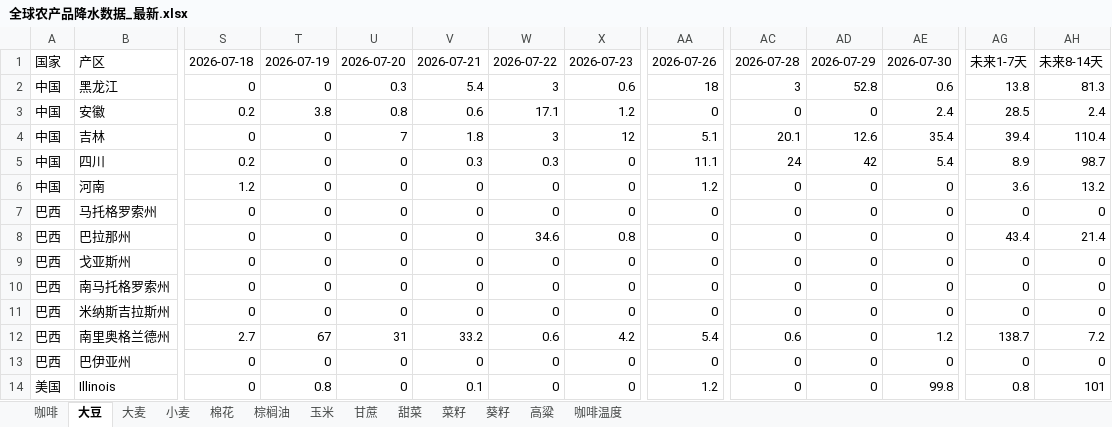
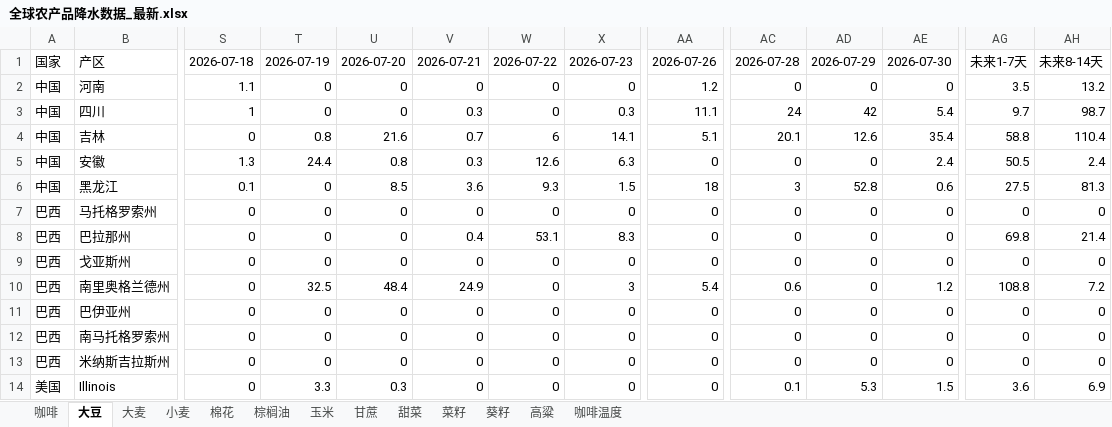
Before and after one commit to 2368846312-oss/ag-weather, an Excel workbook: 全球农产品降水数据_最新.xlsx, sheet 大豆, drawn as a sheet; only a part is shown, gaps mark what is left out; values as stored, in another font and other column widths than the file's, no cell formats; removed rows and columns are numbered as before the commit, all else as after; rows hold the shown columns only; the diff covers the shown part only; the diff names each change by its address in the sheet, - before the commit and + after, or states it on an @@ line.

```diff
--- a/全球农产品降水数据_最新.xlsx (sheet 大豆)
+++ b/全球农产品降水数据_最新.xlsx (sheet 大豆)
-row 2: 中国 | 黑龙江 | 0 | 0 | 0.3 | 5.4 | 3 | 0.6 | 18 | 3 | 52.8 | 0.6 | 13.8 | 81.3
-row 3: 中国 | 安徽 | 0.2 | 3.8 | 0.8 | 0.6 | 17.1 | 1.2 | 0 | 0 | 0 | 2.4 | 28.5 | 2.4
-row 4: 中国 | 吉林 | 0 | 0 | 7 | 1.8 | 3 | 12 | 5.1 | 20.1 | 12.6 | 35.4 | 39.4 | 110.4
-row 5: 中国 | 四川 | 0.2 | 0 | 0 | 0.3 | 0.3 | 0 | 11.1 | 24 | 42 | 5.4 | 8.9 | 98.7
-S2: 1.2
+S2: 1.1
-AG2: 3.6
+AG2: 3.5
+row 3: 中国 | 四川 | 1 | 0 | 0 | 0.3 | 0 | 0.3 | 11.1 | 24 | 42 | 5.4 | 9.7 | 98.7
+row 4: 中国 | 吉林 | 0 | 0.8 | 21.6 | 0.7 | 6 | 14.1 | 5.1 | 20.1 | 12.6 | 35.4 | 58.8 | 110.4
+row 5: 中国 | 安徽 | 1.3 | 24.4 | 0.8 | 0.3 | 12.6 | 6.3 | 0 | 0 | 0 | 2.4 | 50.5 | 2.4
+row 6: 中国 | 黑龙江 | 0.1 | 0 | 8.5 | 3.6 | 9.3 | 1.5 | 18 | 3 | 52.8 | 0.6 | 27.5 | 81.3
-V8: 0
+V8: 0.4
-W8: 34.6
+W8: 53.1
-X8: 0.8
+X8: 8.3
-AG8: 43.4
+AG8: 69.8
+row 10: 巴西 | 南里奥格兰德州 | 0 | 32.5 | 48.4 | 24.9 | 0 | 3 | 5.4 | 0.6 | 0 | 1.2 | 108.8 | 7.2
@@ row 13 moved to row 11: 巴西 @@
-row 12: 巴西 | 南里奥格兰德州 | 2.7 | 67 | 31 | 33.2 | 0.6 | 4.2 | 5.4 | 0.6 | 0 | 1.2 | 138.7 | 7.2
-T14: 0.8
+T14: 3.3
-U14: 0
+U14: 0.3
-V14: 0.1
+V14: 0
-AA14: 1.2
+AA14: 0
-AC14: 0
+AC14: 0.1
-AD14: 0
+AD14: 5.3
-AE14: 99.8
+AE14: 1.5
-AG14: 0.8
+AG14: 3.6
-AH14: 101
+AH14: 6.9
```
Also changed, not shown: 4 added rows, 4 removed rows and 52 edited cells elsewhere in this sheet, sheet 小麦, sheet 玉米, sheet 菜籽, sheet 咖啡温度, sheet 葵籽, sheet 大麦, 6 more sheets, cell formats, VHI_Data/VHI_最近6周汇总.xlsx.
